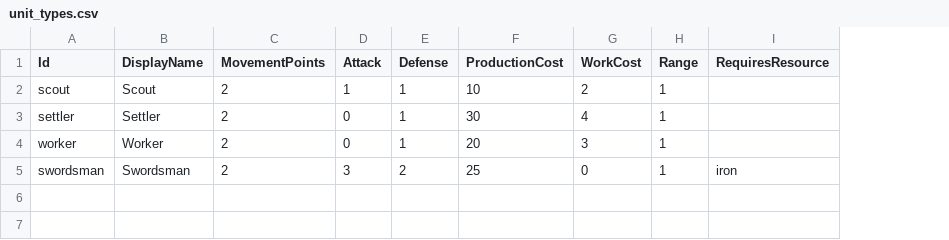
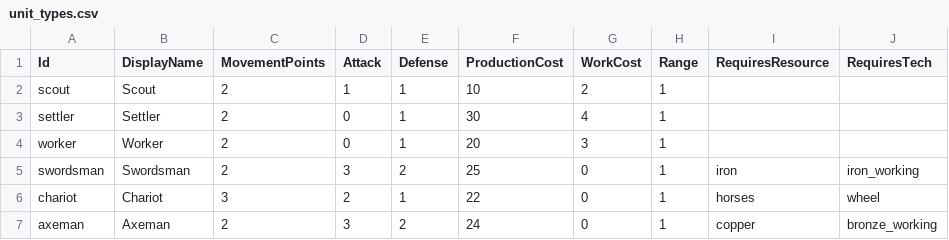
Before and after one commit to ProfWitmer/Civ_Clone, a CSV file: Assets/Data/Resources/Csv/unit_types.csv, drawn as a sheet; the diff names each change by its address in the sheet, - before the commit and + after, or states it on an @@ line.

Commit message:
Expand phase 3 content (techs/resources/units)

```diff
--- a/Assets/Data/Resources/Csv/unit_types.csv
+++ b/Assets/Data/Resources/Csv/unit_types.csv
+column J (RequiresTech), row 5: iron_working
+row 6: chariot | Chariot | 3 | 2 | 1 | 22 | 0 | 1 | horses | wheel
+row 7: axeman | Axeman | 2 | 3 | 2 | 24 | 0 | 1 | copper | bronze_working
```
Also changed, not shown: 14 other files.
